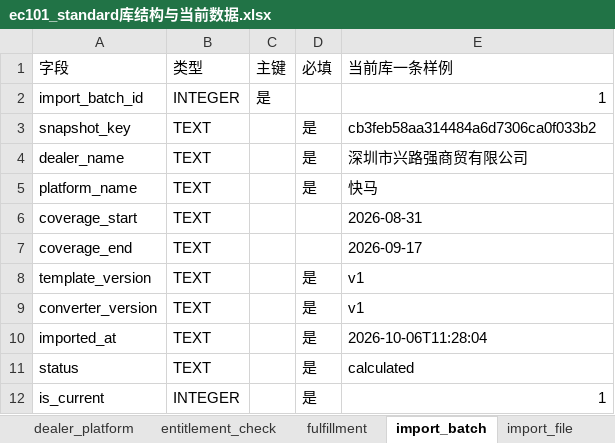
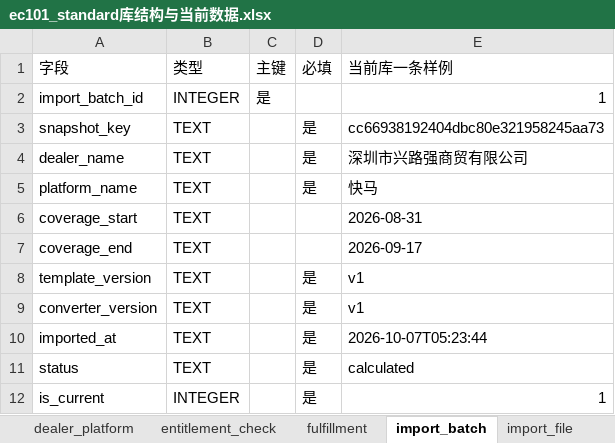
Before and after one commit to peggyzhan1/ec101-mvp-db_new, an Excel workbook: docs/samples/kuaima-verified-standard/ec101_standard库结构与当前数据.xlsx, sheet import_batch, drawn as a sheet; values as stored, in another font and other column widths than the file's, no borders; the diff names each change by its address in the sheet, - before the commit and + after, or states it on an @@ line.

```diff
--- a/docs/samples/kuaima-verified-standard/ec101_standard库结构与当前数据.xlsx (sheet import_batch)
+++ b/docs/samples/kuaima-verified-standard/ec101_standard库结构与当前数据.xlsx (sheet import_batch)
-E3 (当前库一条样例): cb3feb58aa314484a6d7306ca0f033b2
+E3 (当前库一条样例): cc66938192404dbc80e321958245aa73
-E10 (当前库一条样例): 2026-10-06T11:28:04
+E10 (当前库一条样例): 2026-10-07T05:23:44
```
Also changed, not shown: sheet 核算结果, sheet 表行数, sheet 导入批次, 13 other files.
